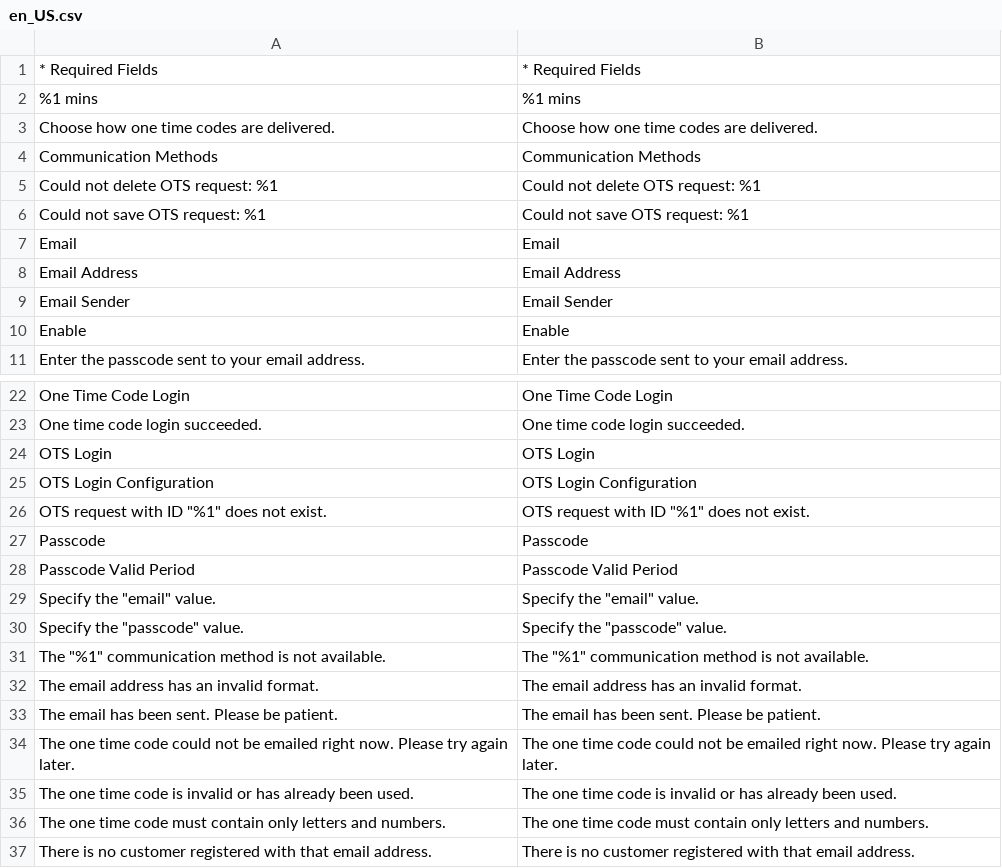
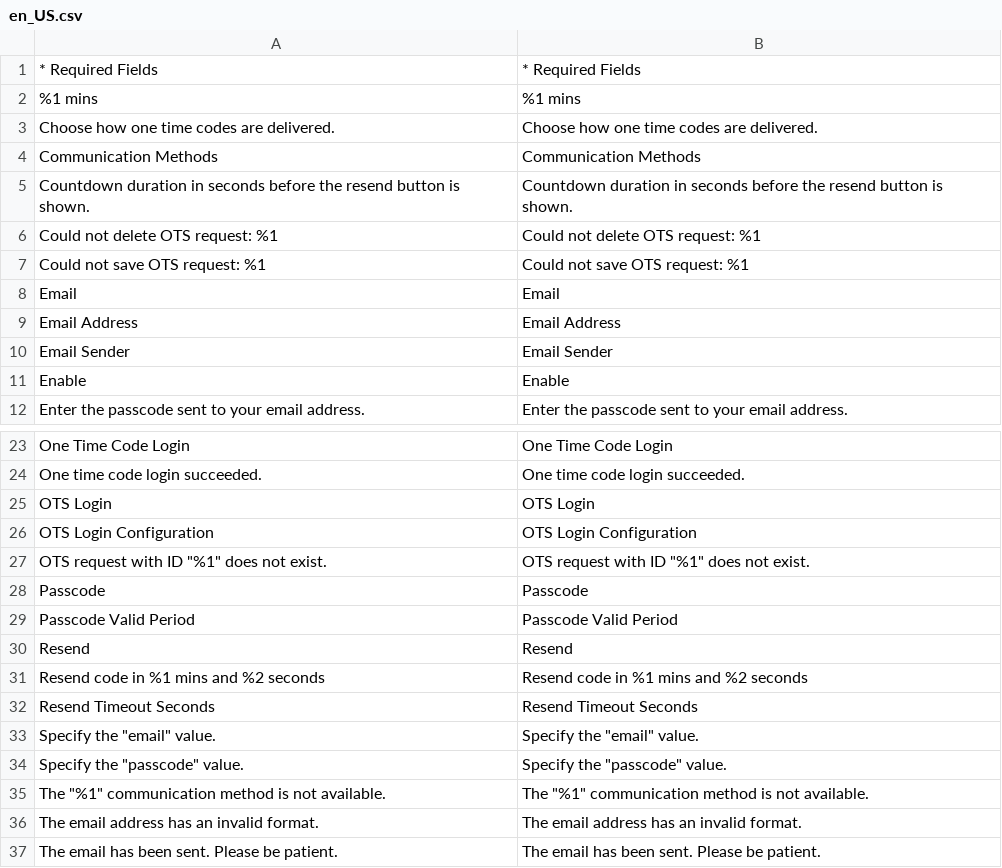
Before and after one commit to frey338111/magento2-hmh-ots-login, a CSV file: i18n/en_US.csv, drawn as a sheet; only a part is shown, gaps mark what is left out; the shorter side is filled out with more unchanged rows; the diff names each change by its address in the sheet, - before the commit and + after, or states it on an @@ line.

Commit message:
Update:add formkey validator and code resend count down

```diff
--- a/i18n/en_US.csv
+++ b/i18n/en_US.csv
+row 5: Countdown duration in seconds before the resend button is shown. | Countdown duration in seconds before the resend button is shown.
+row 30: Resend | Resend
+row 31: Resend code in %1 mins and %2 seconds | Resend code in %1 mins and %2 seconds
+row 32: Resend Timeout Seconds | Resend Timeout Seconds
```
Also changed, not shown: 13 other files.
